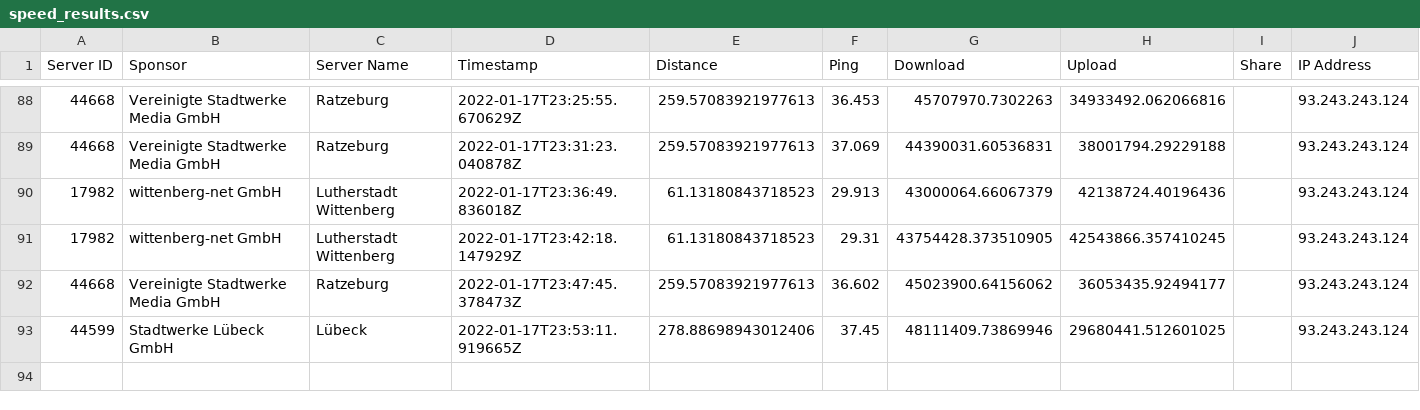
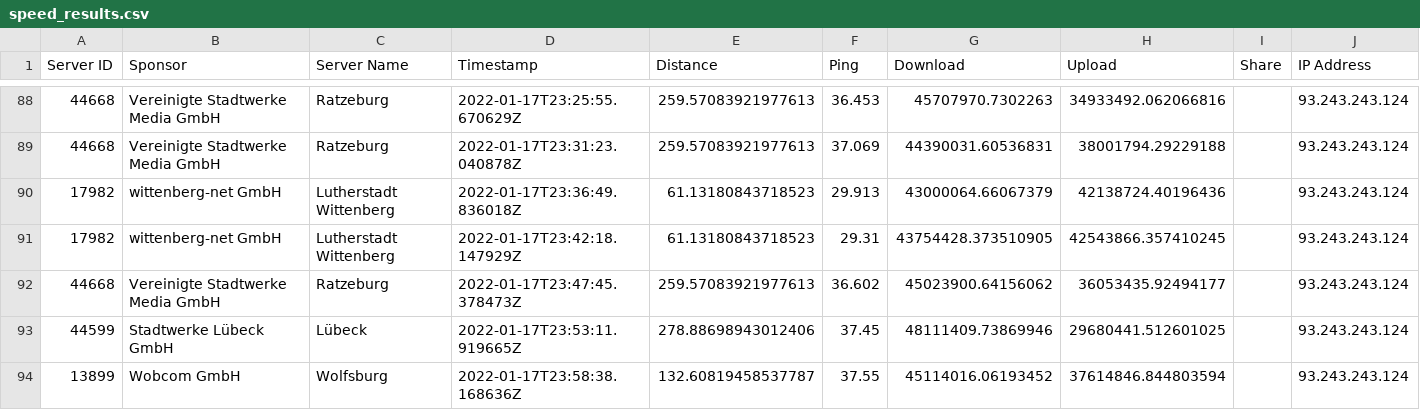
Before and after one commit to FeKoerner/20200323_135631.hdf, a CSV file: speed_results.csv, drawn as a sheet; only a part is shown, gaps mark what is left out.

Commit message:
speedtest result upload

```diff
--- a/speed_results.csv
+++ b/speed_results.csv
@@ -93 +93,2 @@ Server ID,Sponsor,Server Name,Timestamp,Distance,Ping,Download,Upload,Share,IP A
 44599,Stadtwerke Lübeck GmbH,Lübeck,2022-01-17T23:53:11.919665Z,278.88698943012406,37.45,48111409.73869946,29680441.512601025,,93.243.243.124
+13899,Wobcom GmbH,Wolfsburg,2022-01-17T23:58:38.168636Z,132.60819458537787,37.55,45114016.06193452,37614846.844803594,,93.243.243.124
```
